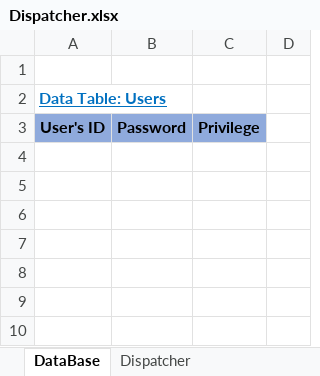
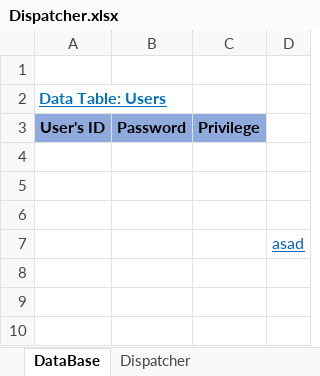
Before and after one commit to ShayShahar/GHealth-System, an Excel workbook: Acceptance Tests/Dispatcher.xlsx, sheet DataBase, drawn as a sheet; only a part is shown; values as stored, in another font and other column widths than the file's, no borders; the diff names each change by its address in the sheet, - before the commit and + after, or states it on an @@ line.

Commit message:
asaf

```diff
--- a/Acceptance Tests/Dispatcher.xlsx (sheet DataBase)
+++ b/Acceptance Tests/Dispatcher.xlsx (sheet DataBase)
-D7: (empty)
+D7: asad
```
